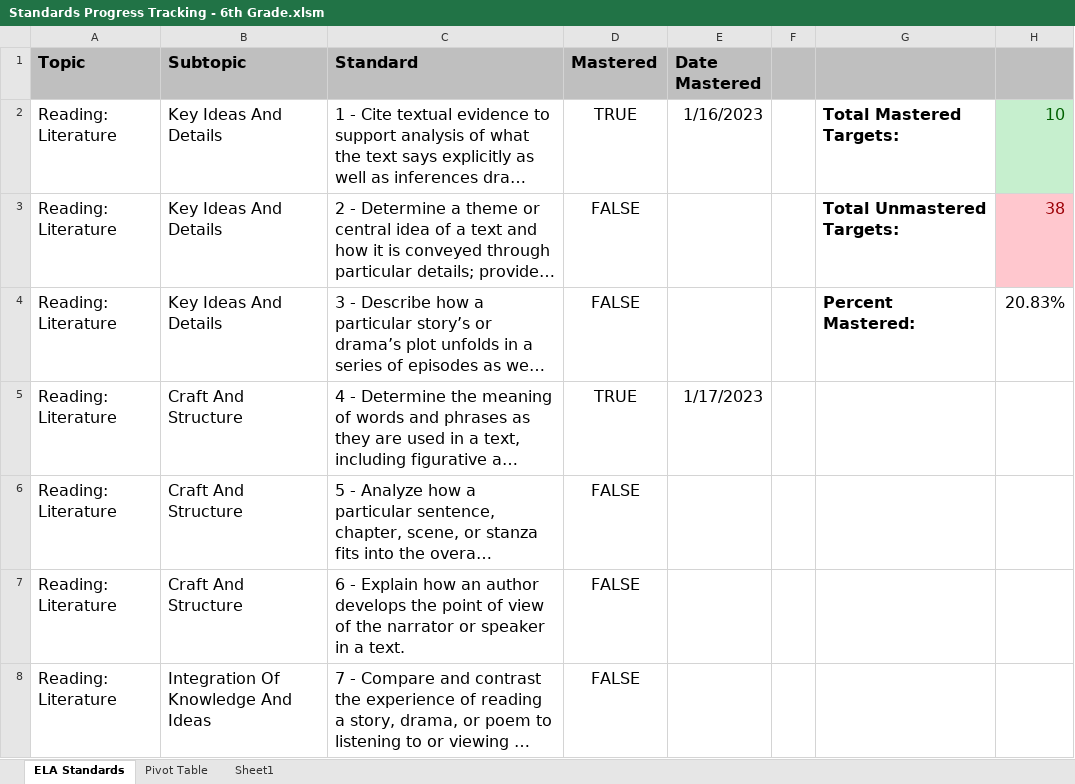
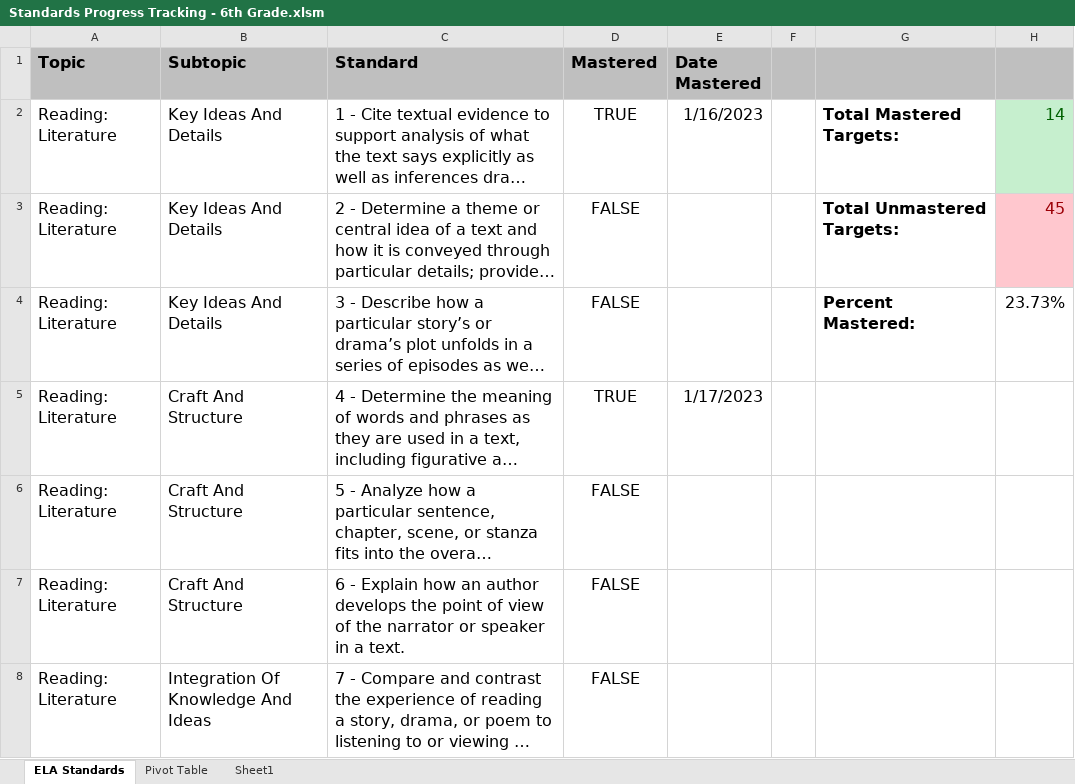
Before and after one commit to Kenner82/CA_State_Standards_Progress_Tracking, an Excel workbook: Standards Progress Tracking - 6th Grade.xlsm, sheet ELA Standards, drawn as a sheet; only a part is shown; long unchanged cells end in …; values as stored, in another font and other column widths than the file's, no borders; charts and pictures and conditional formats not drawn; the diff names each change by its address in the sheet, - before the commit and + after, or states it on an @@ line.

```diff
--- a/Standards Progress Tracking - 6th Grade.xlsm (sheet ELA Standards)
+++ b/Standards Progress Tracking - 6th Grade.xlsm (sheet ELA Standards)
-H2: 10
+H2: 14
-H3: 38
+H3: 45
-H4: 20.83%
+H4: 23.73%
```
Also changed, not shown: sheet Sheet1.
